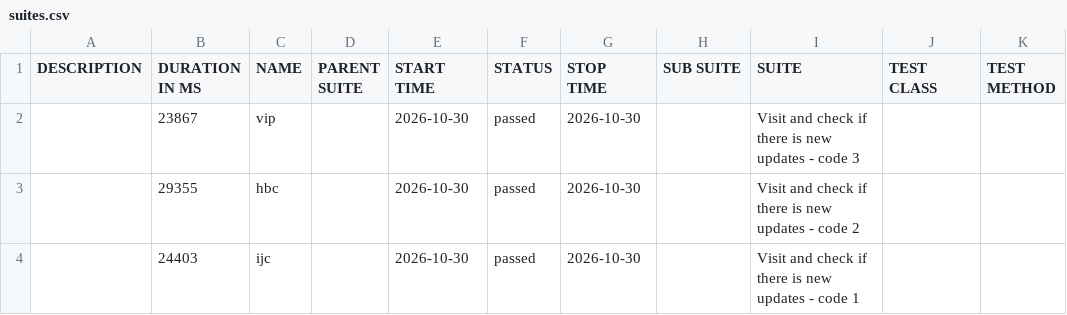
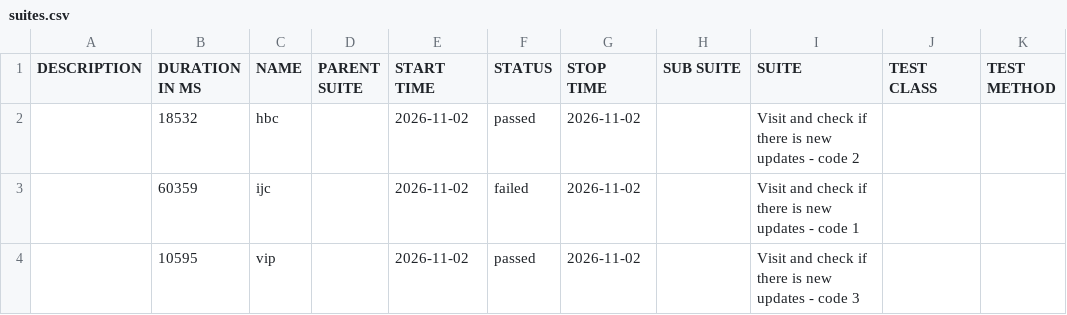
Before and after one commit to 11tdlong/repo11, a CSV file: tmp/allure-cypress/data/suites.csv, drawn as a sheet.

```diff
--- a/tmp/allure-cypress/data/suites.csv
+++ b/tmp/allure-cypress/data/suites.csv
@@ -1,4 +1,4 @@
 "DESCRIPTION","DURATION IN MS","NAME","PARENT SUITE","START TIME","STATUS","STOP TIME","SUB SUITE","SUITE","TEST CLASS","TEST METHOD"
-"","23867","vip","","2026-10-30","passed","2026-10-30","","Visit and check if there is new updates - code 3","",""
-"","29355","hbc","","2026-10-30","passed","2026-10-30","","Visit and check if there is new updates - code 2","",""
-"","24403","ijc","","2026-10-30","passed","2026-10-30","","Visit and check if there is new updates - code 1","",""
+"","18532","hbc","","2026-11-02","passed","2026-11-02","","Visit and check if there is new updates - code 2","",""
+"","60359","ijc","","2026-11-02","failed","2026-11-02","","Visit and check if there is new updates - code 1","",""
+"","10595","vip","","2026-11-02","passed","2026-11-02","","Visit and check if there is new updates - code 3","",""
```
Also changed, not shown: 28 other files.
